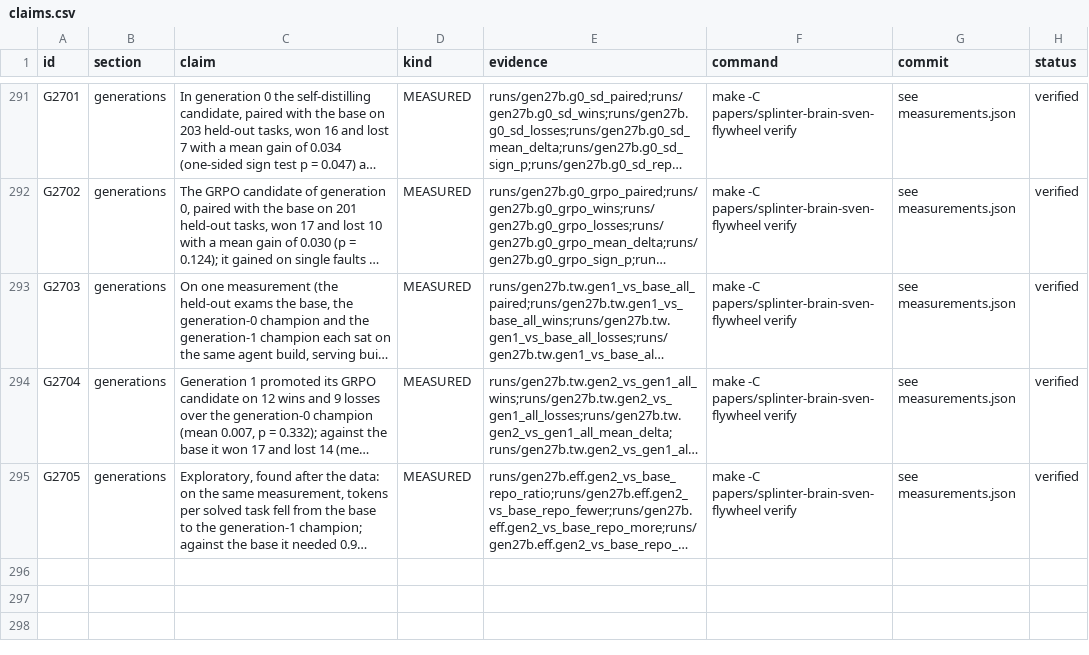
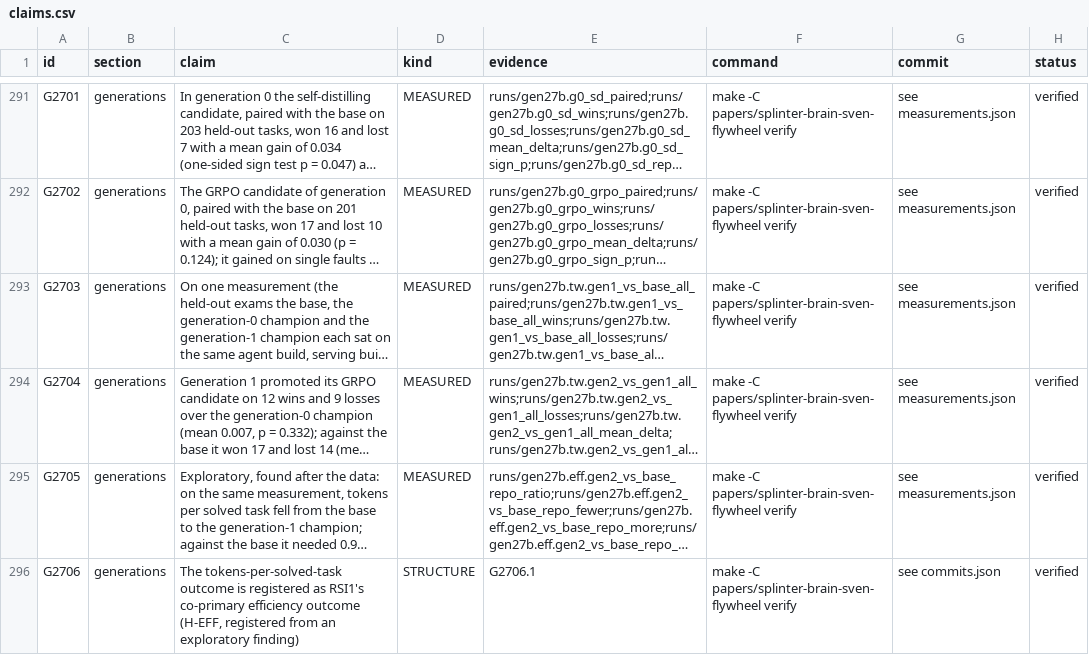
Before and after one commit to swedishembedded/splinter, a CSV file: papers/splinter-brain-sven-flywheel/data/claims.csv, drawn as a sheet; only a part is shown, gaps mark what is left out; long unchanged cells end in …; the diff names each change by its address in the sheet, - before the commit and + after, or states it on an @@ line.

Commit message:
paper: include the 27B generations section, whose dangling reference broke the build
sections/08c-generations.tex (ledgered G2701-G2705) was written but never input, so
the deviations appendix cited an undefined sec:generations. It is now input after the
documentation section. Two numbers it stated without a ledger row (114 of 138 tasks
solved by every attempt, a 46 against 94 per cent pass rate) are no longer stated as
numbers: their records are not in the evidence. The line that registered the
efficiency outcome for later runs now says what happened (G2706: registered as
H-EFF, not measured by any later run of the paper). New pin splinter_rsi for the
claims that read the RSI registrations.

```diff
--- a/papers/splinter-brain-sven-flywheel/data/claims.csv
+++ b/papers/splinter-brain-sven-flywheel/data/claims.csv
+row 296: G2706 | generations | The tokens-per-solved-task outcome is registered as RSI1's co-primary efficiency outcome (H-EFF, registered from an exploratory finding) | STRUCTURE | G2706.1 | make -C papers/splinter-brain-sven-flywheel verify | see commits.json | verified
```
Also changed, not shown: 4 other files.
